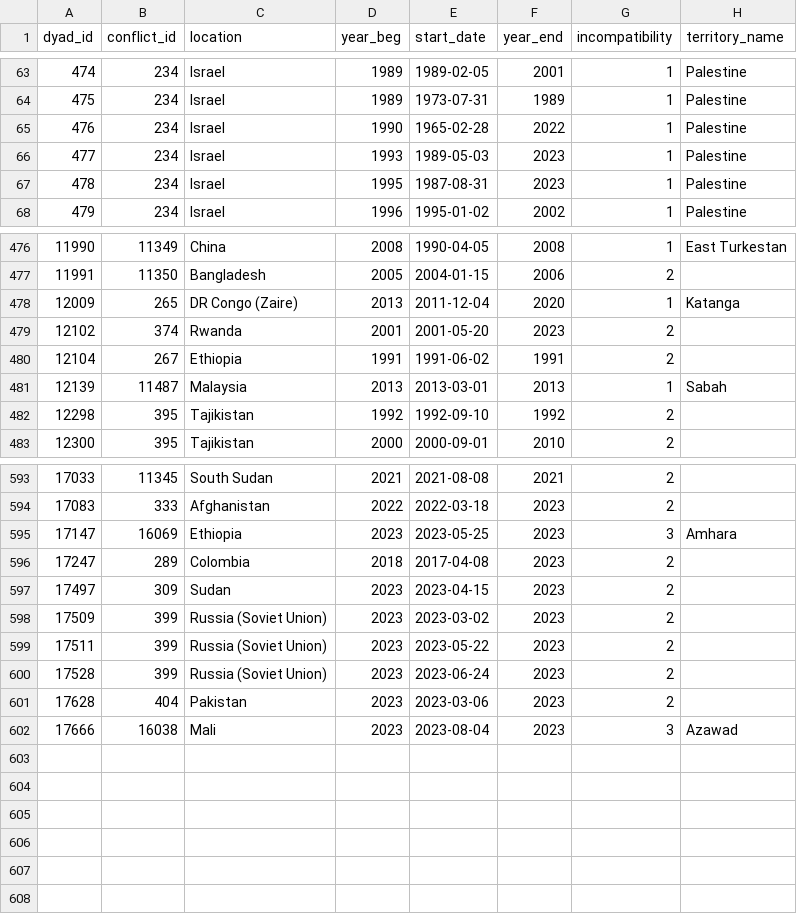
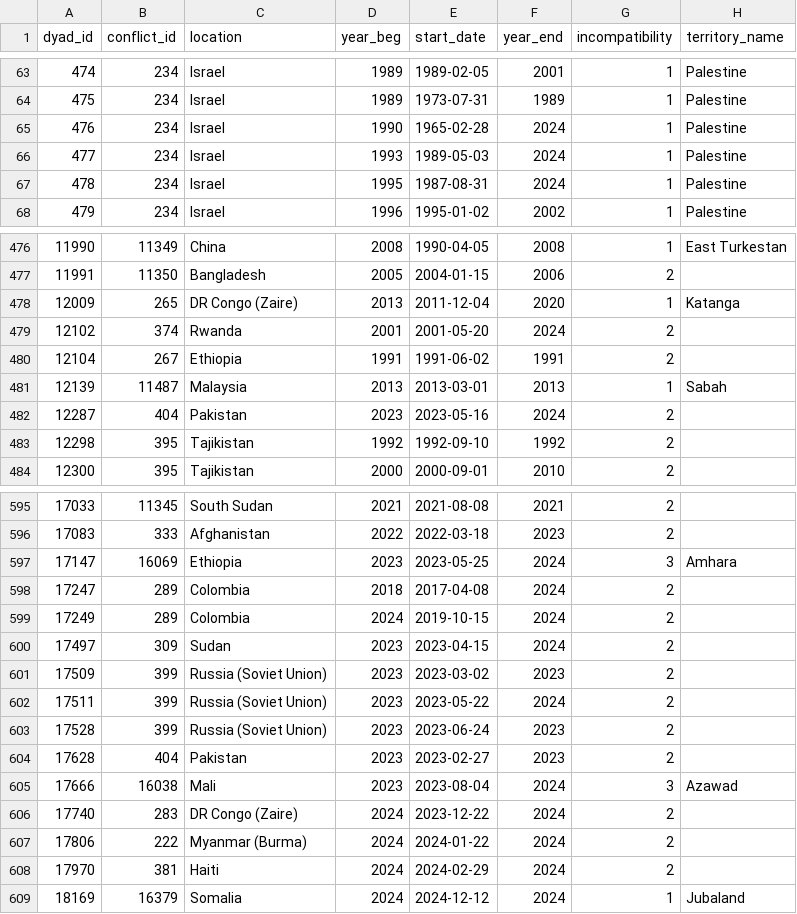
Before and after one commit to tjetdata/tjet-db, a CSV file: conflicts/dyad.csv, drawn as a sheet; only a part is shown, gaps mark what is left out; the diff covers the shown part only.

```diff
--- a/conflicts/dyad.csv
+++ b/conflicts/dyad.csv
@@ -64,5 +64,5 @@ dyad_id,conflict_id,location,year_beg,start_date,year_end,incompatibility,territ
 475,234,Israel,1989,1973-07-31,1989,1,Palestine
-476,234,Israel,1990,1965-02-28,2022,1,Palestine
-477,234,Israel,1993,1989-05-03,2023,1,Palestine
-478,234,Israel,1995,1987-08-31,2023,1,Palestine
+476,234,Israel,1990,1965-02-28,2024,1,Palestine
+477,234,Israel,1993,1989-05-03,2024,1,Palestine
+478,234,Israel,1995,1987-08-31,2024,1,Palestine
 479,234,Israel,1996,1995-01-02,2002,1,Palestine
@@ -478,5 +479,6 @@ dyad_id,conflict_id,location,year_beg,start_date,year_end,incompatibility,territ
 12009,265,DR Congo (Zaire),2013,2011-12-04,2020,1,Katanga
-12102,374,Rwanda,2001,2001-05-20,2023,2,
+12102,374,Rwanda,2001,2001-05-20,2024,2,
 12104,267,Ethiopia,1991,1991-06-02,1991,2,
 12139,11487,Malaysia,2013,2013-03-01,2013,1,Sabah
+12287,404,Pakistan,2023,2023-05-16,2024,2,
 12298,395,Tajikistan,1992,1992-09-10,1992,2,
@@ -594,9 +597,14 @@ dyad_id,conflict_id,location,year_beg,start_date,year_end,incompatibility,territ
 17083,333,Afghanistan,2022,2022-03-18,2023,2,
-17147,16069,Ethiopia,2023,2023-05-25,2023,3,Amhara
-17247,289,Colombia,2018,2017-04-08,2023,2,
-17497,309,Sudan,2023,2023-04-15,2023,2,
+17147,16069,Ethiopia,2023,2023-05-25,2024,3,Amhara
+17247,289,Colombia,2018,2017-04-08,2024,2,
+17249,289,Colombia,2024,2019-10-15,2024,2,
+17497,309,Sudan,2023,2023-04-15,2024,2,
 17509,399,Russia (Soviet Union),2023,2023-03-02,2023,2,
-17511,399,Russia (Soviet Union),2023,2023-05-22,2023,2,
+17511,399,Russia (Soviet Union),2023,2023-05-22,2024,2,
 17528,399,Russia (Soviet Union),2023,2023-06-24,2023,2,
-17628,404,Pakistan,2023,2023-03-06,2023,2,
-17666,16038,Mali,2023,2023-08-04,2023,3,Azawad
+17628,404,Pakistan,2023,2023-02-27,2023,2,
+17666,16038,Mali,2023,2023-08-04,2024,3,Azawad
+17740,283,DR Congo (Zaire),2024,2023-12-22,2024,2,
+17806,222,Myanmar (Burma),2024,2024-01-22,2024,2,
+17970,381,Haiti,2024,2024-02-29,2024,2,
+18169,16379,Somalia,2024,2024-12-12,2024,1,Jubaland
```
Also changed, not shown: 1 added row and 51 edited cells elsewhere in this file, conflicts/confl.csv, conflicts/confl_dyads.csv, 6 other files.
